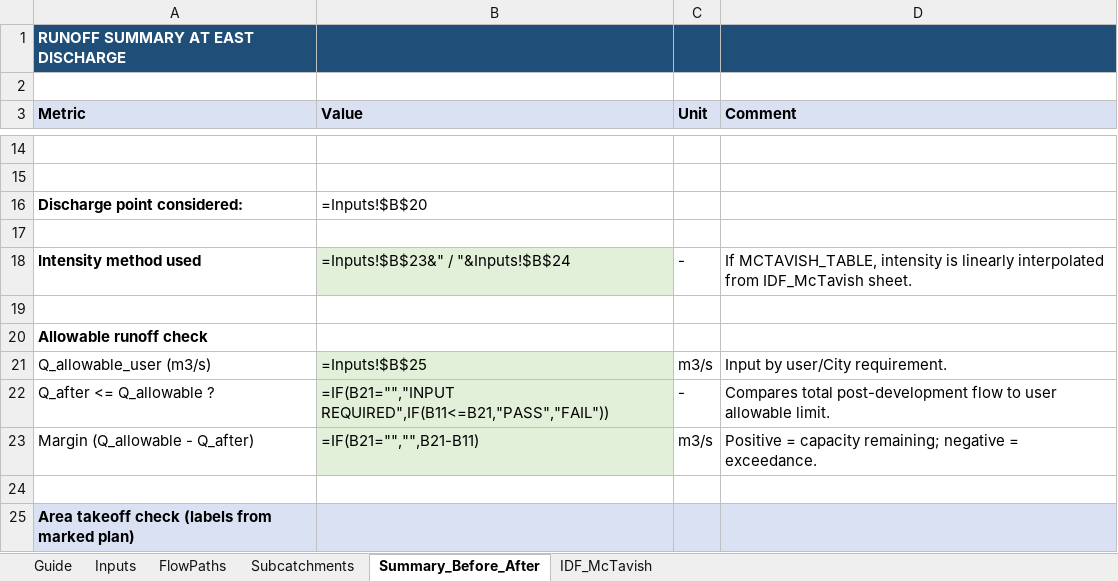
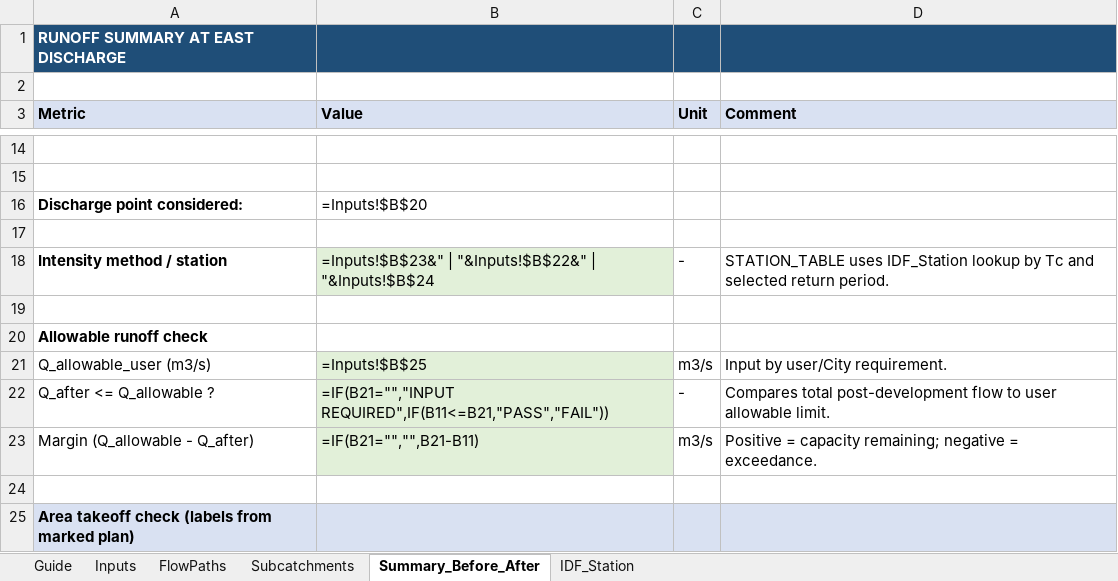
Before and after one commit to acon560-prog/idf-web-app, an Excel workbook: engineering/drainage-design/260403_Medifice_St-Constant_Hydrology_Before_After.xlsx, sheet Summary_Before_After, drawn as a sheet; only a part is shown, gaps mark what is left out; values as stored, in another font and other column widths than the file's, no borders; formulas without a stored value are shown as written; the diff names each change by its address in the sheet, - before the commit and + after, or states it on an @@ line.

```diff
--- a/engineering/drainage-design/260403_Medifice_St-Constant_Hydrology_Before_After.xlsx (sheet Summary_Before_After)
+++ b/engineering/drainage-design/260403_Medifice_St-Constant_Hydrology_Before_After.xlsx (sheet Summary_Before_After)
-sheet tab: IDF_McTavish
+sheet tab: IDF_Station
-A18 (Metric): Intensity method used
+A18 (Metric): Intensity method / station
-B18 (Value): =Inputs!$B$23&" / "&Inputs!$B$24
+B18 (Value): =Inputs!$B$23&" | "&Inputs!$B$22&" | "&Inputs!$B$24
-D18 (Comment): If MCTAVISH_TABLE, intensity is linearly interpolated from IDF_McTavish sheet.
+D18 (Comment): STATION_TABLE uses IDF_Station lookup by Tc and selected return period.
```
Also changed, not shown: sheet Subcatchments, sheet Inputs, sheet IDF_Station, sheet Guide.
